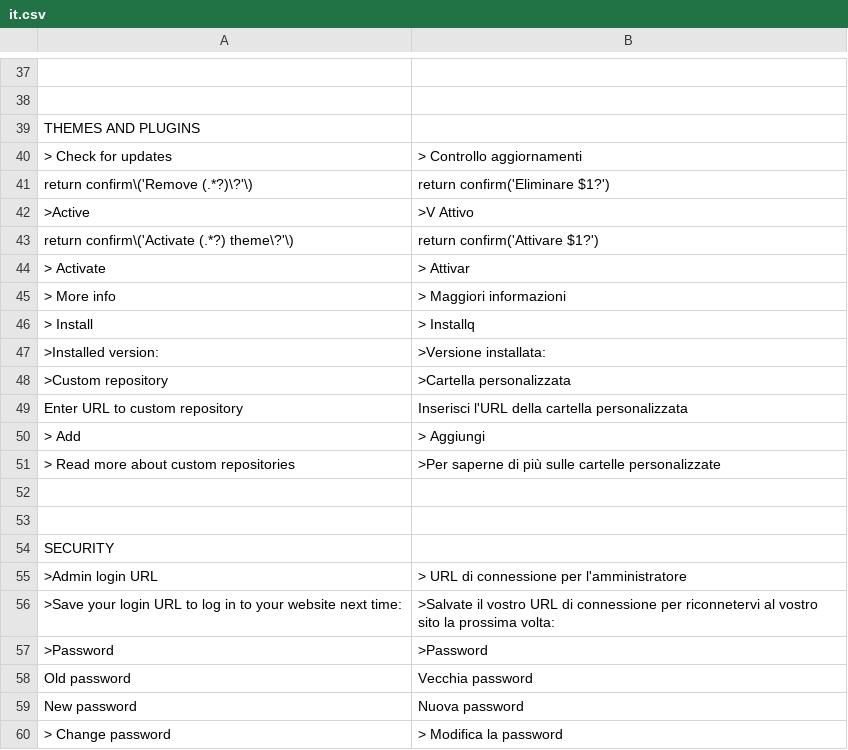
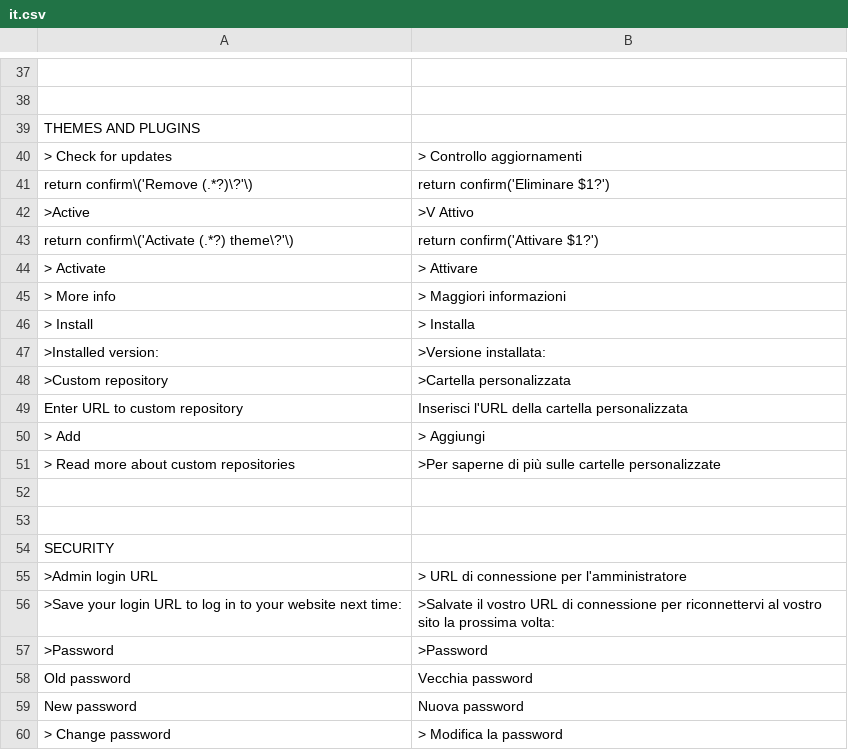
Before and after one commit to robiso/WonderCMSItalian, a CSV file: it.csv, drawn as a sheet; only a part is shown, gaps mark what is left out.

Commit message:
Update it.csv
Updating with improved/news translations

```diff
--- a/it.csv
+++ b/it.csv
@@ -43,5 +43,5 @@ THEMES AND PLUGINS
     "return confirm\('Activate (.*?) theme\?'\)","return confirm('Attivare $1?')"
-    "> Activate","> Attivar"
+    "> Activate","> Attivare"
     "> More info","> Maggiori informazioni"
-    "> Install","> Installq"
+    "> Install","> Installa"
     ">Installed version:",">Versione installata:"
@@ -55,3 +55,3 @@ SECURITY
     ">Admin login URL","> URL di connessione per l'amministratore"
-    ">Save your login URL to log in to your website next time:",">Salvate il vostro URL di connessione per riconnetervi al vostro sito la prossima volta:"
+    ">Save your login URL to log in to your website next time:",">Salvate il vostro URL di connessione per riconnettervi al vostro sito la prossima volta:"
     ">Password",">Password"
```
